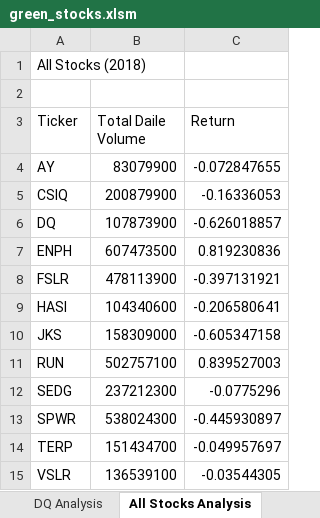
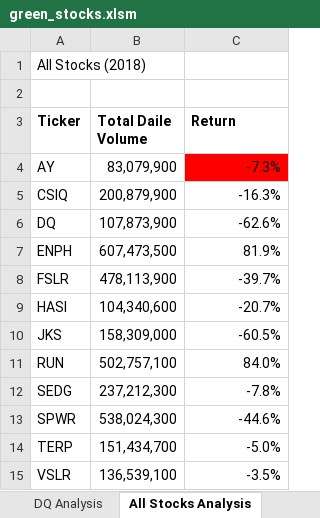
Before and after one commit to Logost15/stock-analysis-, an Excel workbook: green_stocks.xlsm, sheet All Stocks Analysis, drawn as a sheet; values as stored, in another font and other column widths than the file's, no borders; the diff names each change by its address in the sheet, - before the commit and + after, or states it on an @@ line.

Commit message:
Add files via upload
Nested loop

```diff
--- a/green_stocks.xlsm (sheet All Stocks Analysis)
+++ b/green_stocks.xlsm (sheet All Stocks Analysis)
-A3:C3 bold: off
+A3:C3 bold: on
-B4 (Total Daile Volume): 83079900
+B4 (Total Daile Volume): 83,079,900
-C4 (Return): -0.072847655
+C4 (Return): -7.3%
-C4 fill: none
+C4 fill: #FF0000
-B5 (Total Daile Volume): 200879900
+B5 (Total Daile Volume): 200,879,900
-C5 (Return): -0.16336053
+C5 (Return): -16.3%
-B6 (Total Daile Volume): 107873900
+B6 (Total Daile Volume): 107,873,900
-C6 (Return): -0.626018857
+C6 (Return): -62.6%
-B7 (Total Daile Volume): 607473500
+B7 (Total Daile Volume): 607,473,500
-C7 (Return): 0.819230836
+C7 (Return): 81.9%
-B8 (Total Daile Volume): 478113900
+B8 (Total Daile Volume): 478,113,900
-C8 (Return): -0.397131921
+C8 (Return): -39.7%
-B9 (Total Daile Volume): 104340600
+B9 (Total Daile Volume): 104,340,600
-C9 (Return): -0.206580641
+C9 (Return): -20.7%
-B10 (Total Daile Volume): 158309000
+B10 (Total Daile Volume): 158,309,000
-C10 (Return): -0.605347158
+C10 (Return): -60.5%
-B11 (Total Daile Volume): 502757100
+B11 (Total Daile Volume): 502,757,100
-C11 (Return): 0.839527003
+C11 (Return): 84.0%
-B12 (Total Daile Volume): 237212300
+B12 (Total Daile Volume): 237,212,300
-C12 (Return): -0.0775296
+C12 (Return): -7.8%
-B13 (Total Daile Volume): 538024300
+B13 (Total Daile Volume): 538,024,300
-C13 (Return): -0.445930897
+C13 (Return): -44.6%
-B14 (Total Daile Volume): 151434700
+B14 (Total Daile Volume): 151,434,700
-C14 (Return): -0.049957697
+C14 (Return): -5.0%
-B15 (Total Daile Volume): 136539100
+B15 (Total Daile Volume): 136,539,100
-C15 (Return): -0.03544305
+C15 (Return): -3.5%
```
